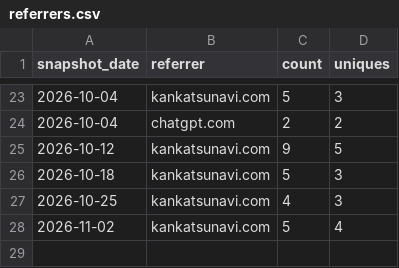
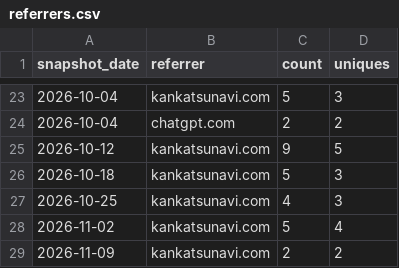
Before and after one commit to ytsubo8426/japan-municipal-offices, a CSV file: stats/referrers.csv, drawn as a sheet; only a part is shown, gaps mark what is left out; the diff names each change by its address in the sheet, - before the commit and + after, or states it on an @@ line.

```diff
--- a/stats/referrers.csv
+++ b/stats/referrers.csv
+row 29: 2026-11-09 | kankatsunavi.com | 2 | 2
```
Also changed, not shown: stats/traffic.csv.
